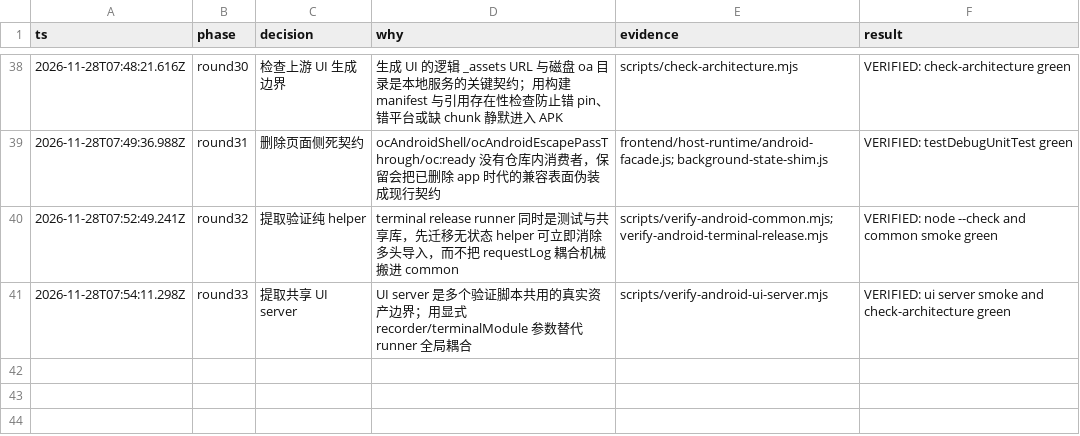
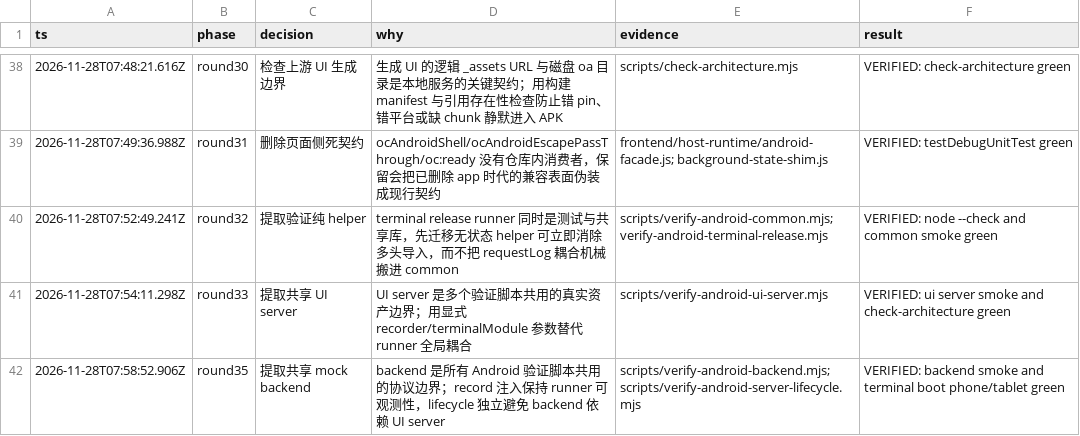
Before and after one commit to xiufeigo/opencode-android-shell, a TSV file: docs/architecture/decisions.tsv, drawn as a sheet; only a part is shown, gaps mark what is left out; the diff names each change by its address in the sheet, - before the commit and + after, or states it on an @@ line.

```diff
--- a/docs/architecture/decisions.tsv
+++ b/docs/architecture/decisions.tsv
+row 42: 2026-11-28T07:58:52.906Z | round35 | 提取共享 mock backend | backend 是所有 Android 验证脚本共用的协议边界；record 注入保持 runner 可观测性，lifecycle 独立避免 backend 依赖 UI server | scripts/verify-android-backend.mjs; scripts/verify-android-server-lifecycle.mjs | VERIFIED: backend smoke and terminal boot phone/tablet green
```
Also changed, not shown: 18 other files.
